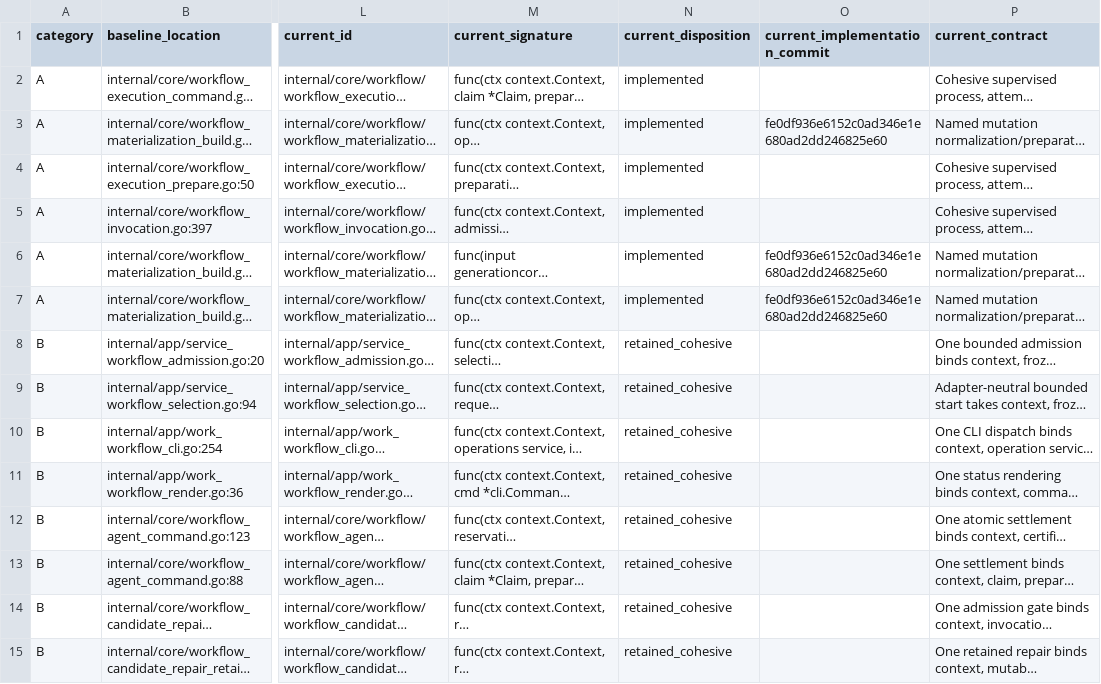
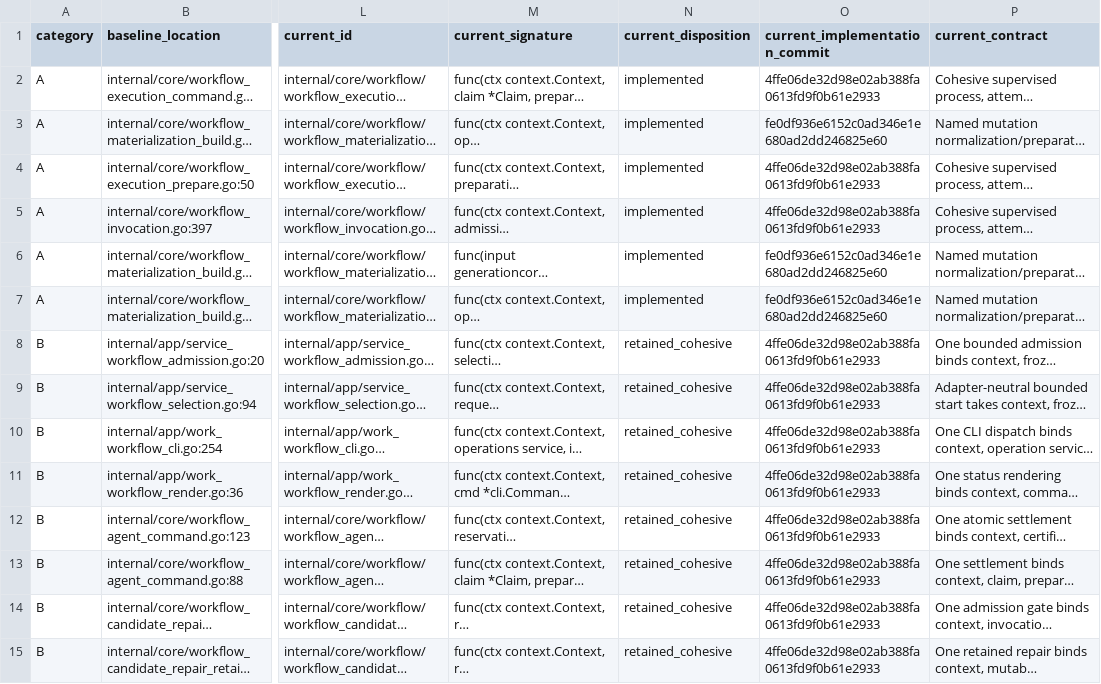
Before and after one commit to adrianpk/chr, a CSV file: ops/default/plan/code-quality-remediation-slice-12-signatures.csv, drawn as a sheet; only a part is shown, gaps mark what is left out; long unchanged cells end in …; the diff covers the shown part only; the diff names each change by its address in the sheet, - before the commit and + after, or states it on an @@ line.

Commit message:
docs(slice-12): reconcile completed workflow contracts

```diff
--- a/ops/default/plan/code-quality-remediation-slice-12-signatures.csv
+++ b/ops/default/plan/code-quality-remediation-slice-12-signatures.csv
-O2 (current_implementation_commit): (empty)
+O2 (current_implementation_commit): 4ffe06de32d98e02ab388fa0613fd9f0b61e2933
-O4:O5 (current_implementation_commit): (empty)
+O4:O5 (current_implementation_commit): 4ffe06de32d98e02ab388fa0613fd9f0b61e2933
-O8:O15 (current_implementation_commit): (empty)
+O8:O15 (current_implementation_commit): 4ffe06de32d98e02ab388fa0613fd9f0b61e2933
```
Also changed, not shown: 48 edited cells elsewhere in this file, ops/default/plan/code-quality-remediation-slice-12-boundaries.csv, 5 other files.
